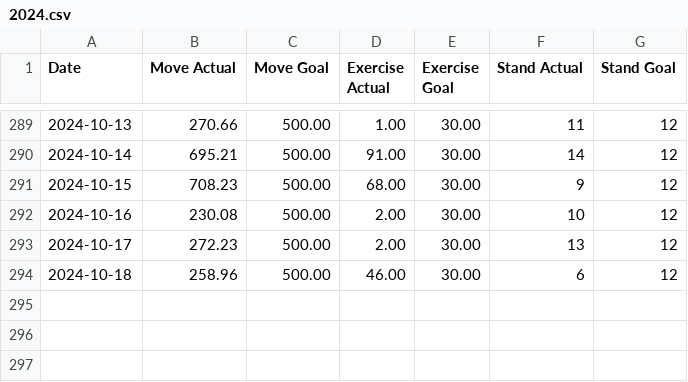
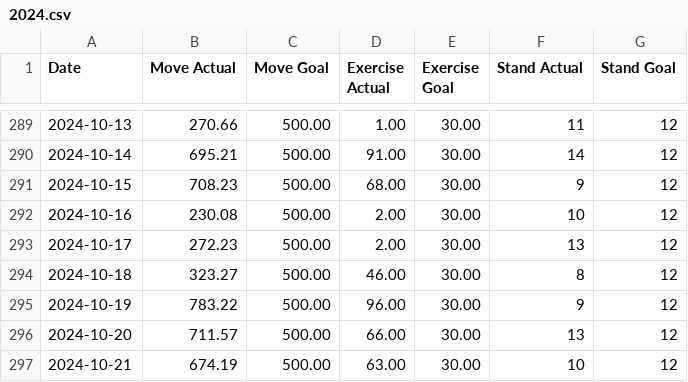
Before and after one commit to malinkang/health, a CSV file: activity/2024.csv, drawn as a sheet; only a part is shown, gaps mark what is left out.

Commit message:
Update activity

```diff
--- a/activity/2024.csv
+++ b/activity/2024.csv
@@ -293,2 +293,5 @@ Date,Move Actual,Move Goal,Exercise Actual,Exercise Goal,Stand Actual,Stand Goal
 2024-10-17,272.23,500.00,2.00,30.00,13,12
-2024-10-18,258.96,500.00,46.00,30.00,6,12
+2024-10-18,323.27,500.00,46.00,30.00,8,12
+2024-10-19,783.22,500.00,96.00,30.00,9,12
+2024-10-20,711.57,500.00,66.00,30.00,13,12
+2024-10-21,674.19,500.00,63.00,30.00,10,12
```
